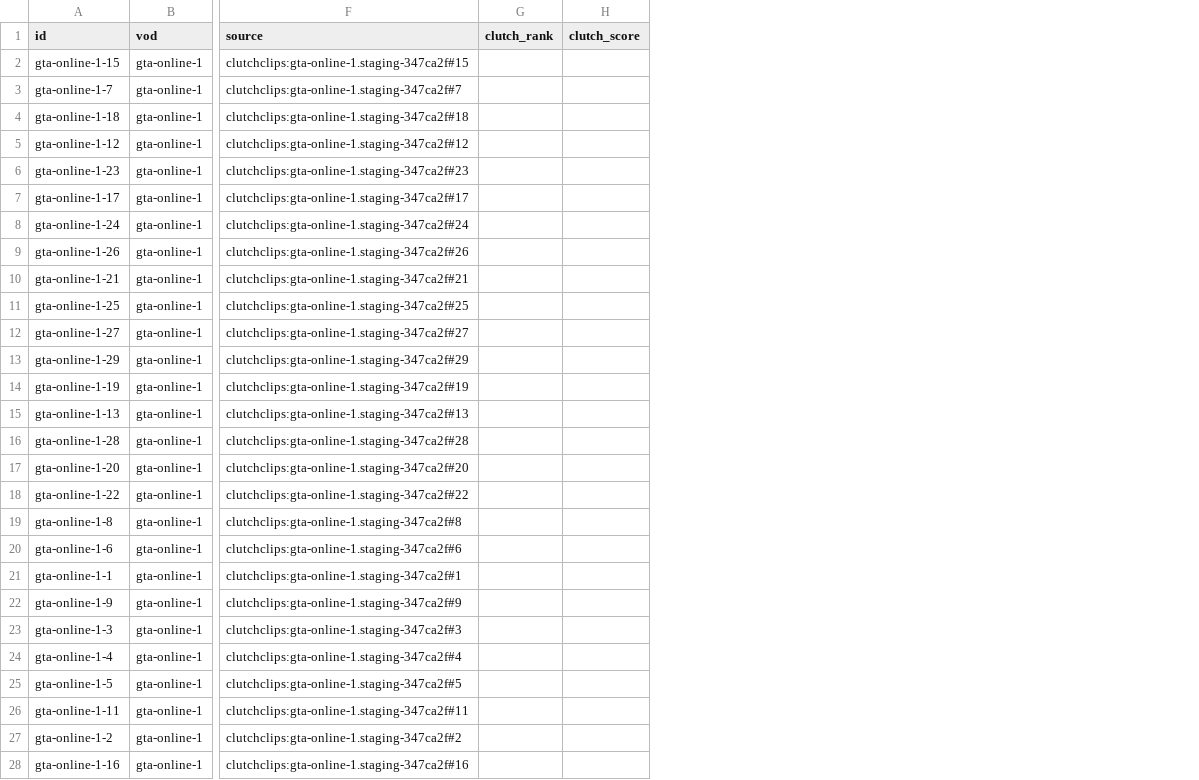
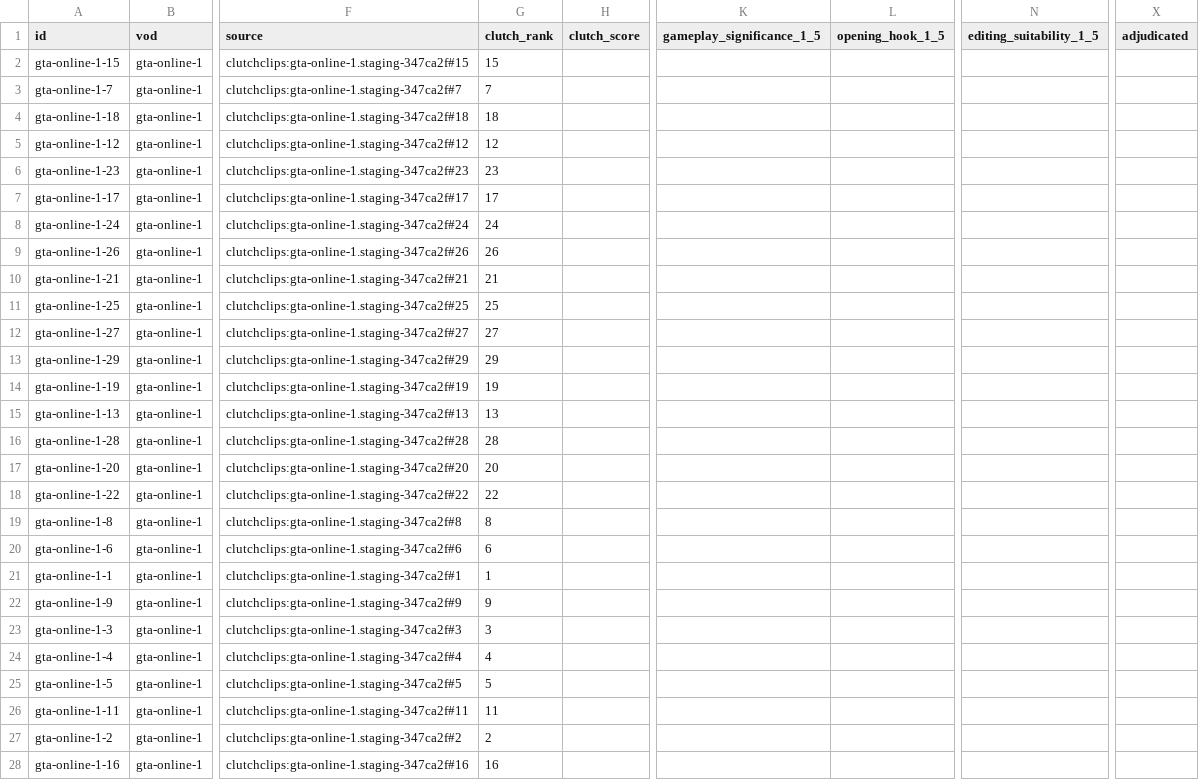
Before and after one commit to salaarkhan123/gta-clipping-pipeline, a CSV file: clip-api/eval/gi-gta-label-sheet.csv, drawn as a sheet; only a part is shown, gaps mark what is left out; the diff covers the shown part only; the diff names each change by its address in the sheet, - before the commit and + after, or states it on an @@ line.

```diff
--- a/clip-api/eval/gi-gta-label-sheet.csv
+++ b/clip-api/eval/gi-gta-label-sheet.csv
+column K (gameplay_significance_1_5), empty
+column L (opening_hook_1_5), empty
+column N (editing_suitability_1_5), empty
+column X (adjudicated), empty
-G2 (clutch_rank): (empty)
+G2 (clutch_rank): 15
-G3 (clutch_rank): (empty)
+G3 (clutch_rank): 7
-G4 (clutch_rank): (empty)
+G4 (clutch_rank): 18
-G5 (clutch_rank): (empty)
+G5 (clutch_rank): 12
-G6 (clutch_rank): (empty)
+G6 (clutch_rank): 23
-G7 (clutch_rank): (empty)
+G7 (clutch_rank): 17
-G8 (clutch_rank): (empty)
+G8 (clutch_rank): 24
-G9 (clutch_rank): (empty)
+G9 (clutch_rank): 26
-G10 (clutch_rank): (empty)
+G10 (clutch_rank): 21
-G11 (clutch_rank): (empty)
+G11 (clutch_rank): 25
-G12 (clutch_rank): (empty)
+G12 (clutch_rank): 27
-G13 (clutch_rank): (empty)
+G13 (clutch_rank): 29
-G14 (clutch_rank): (empty)
+G14 (clutch_rank): 19
-G15 (clutch_rank): (empty)
+G15 (clutch_rank): 13
-G16 (clutch_rank): (empty)
+G16 (clutch_rank): 28
-G17 (clutch_rank): (empty)
+G17 (clutch_rank): 20
-G18 (clutch_rank): (empty)
+G18 (clutch_rank): 22
-G19 (clutch_rank): (empty)
+G19 (clutch_rank): 8
-G20 (clutch_rank): (empty)
+G20 (clutch_rank): 6
-G21 (clutch_rank): (empty)
+G21 (clutch_rank): 1
-G22 (clutch_rank): (empty)
+G22 (clutch_rank): 9
-G23 (clutch_rank): (empty)
+G23 (clutch_rank): 3
-G24 (clutch_rank): (empty)
+G24 (clutch_rank): 4
-G25 (clutch_rank): (empty)
+G25 (clutch_rank): 5
-G26 (clutch_rank): (empty)
+G26 (clutch_rank): 11
-G27 (clutch_rank): (empty)
+G27 (clutch_rank): 2
-G28 (clutch_rank): (empty)
+G28 (clutch_rank): 16
```
Also changed, not shown: 3 edited cells elsewhere in this file, 28 other files.
